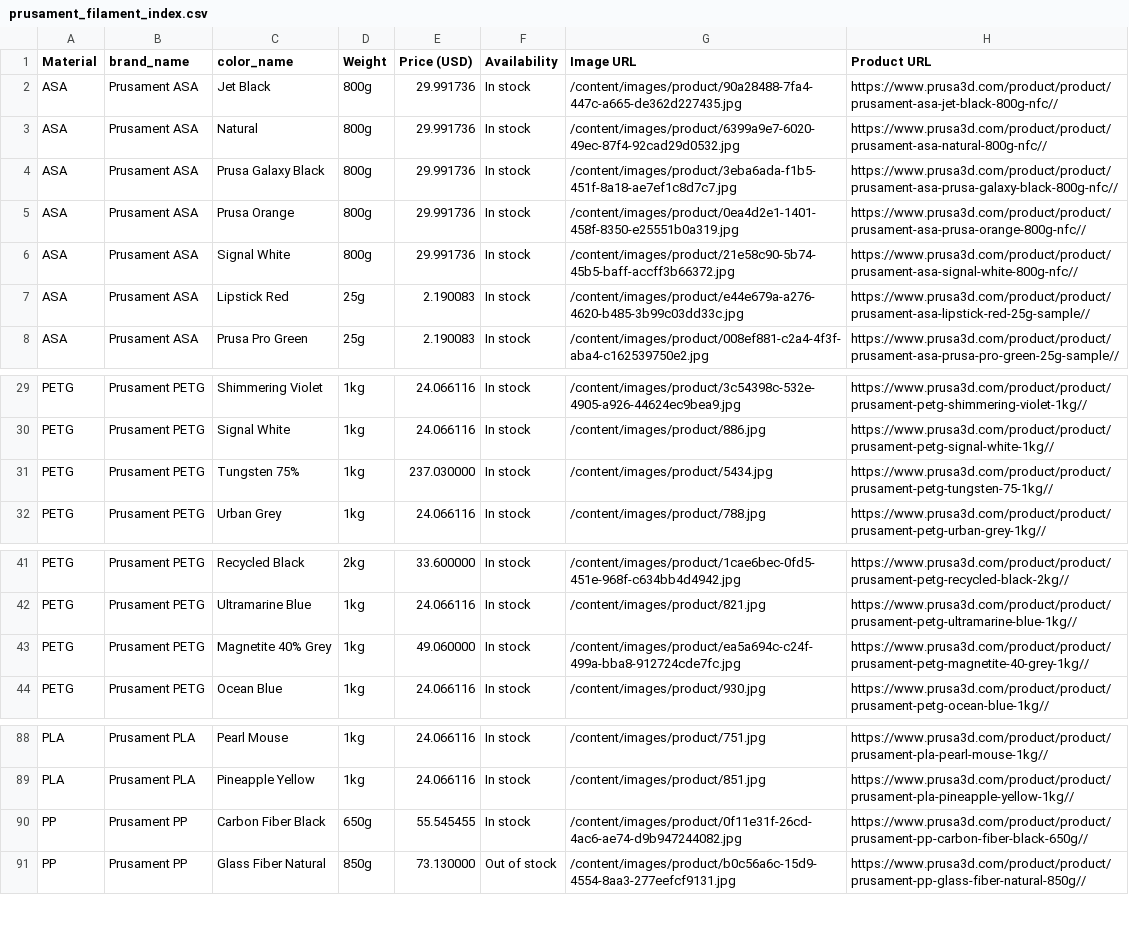
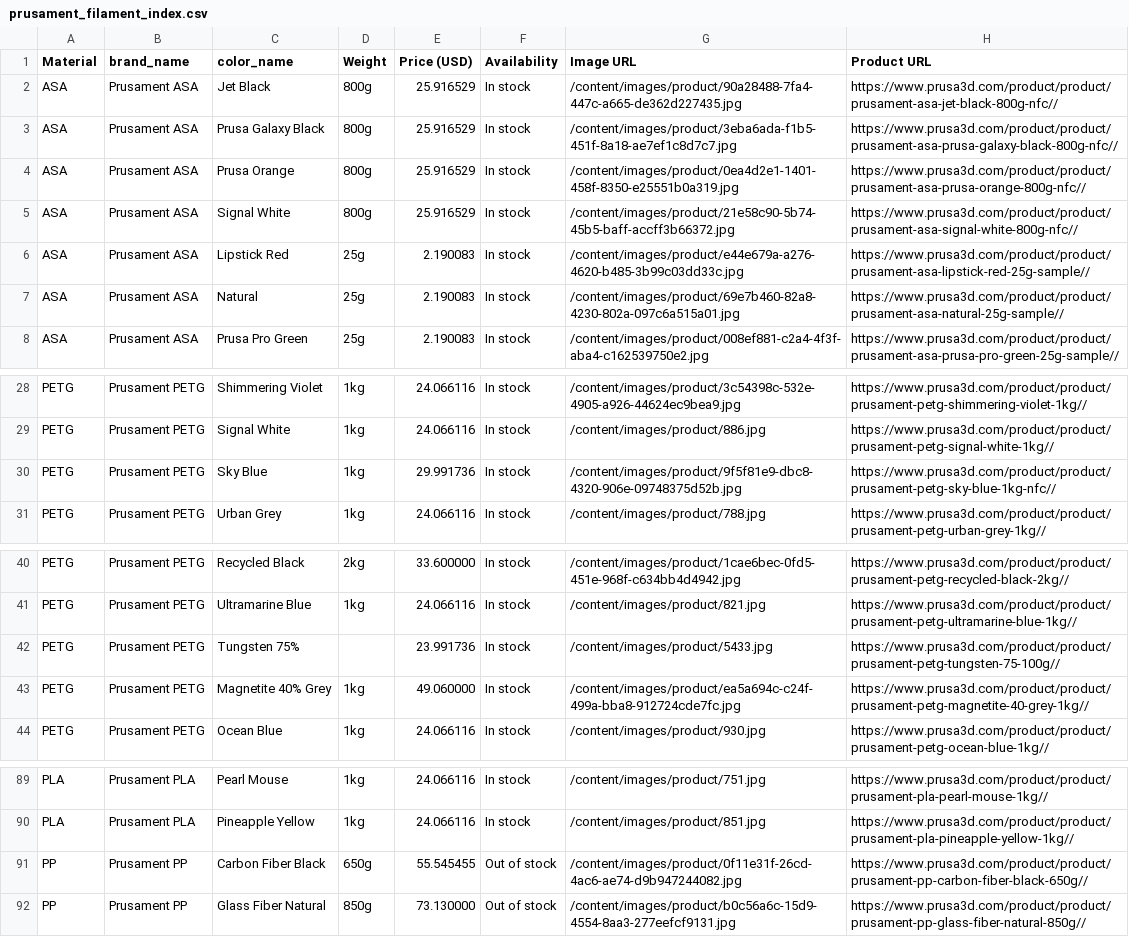
Before and after one commit to TechnicaVivunt/PCBD-ThePrintChipCodexDatabase, a CSV file: dbworker/prusament_filament_index.csv, drawn as a sheet; only a part is shown, gaps mark what is left out; the diff covers the shown part only.

```diff
--- a/dbworker/prusament_filament_index.csv
+++ b/dbworker/prusament_filament_index.csv
@@ -1,8 +1,8 @@
 Material,brand_name,color_name,Weight,Price (USD),Availability,Image URL,Product URL
-ASA,Prusament ASA,Jet Black,800g,29.991736,In stock,/content/images/product/90a28488-7fa4-447c-a665-de362d227435.jpg,https://www.prusa3d.com/product/product/prusament-asa-jet-black-800g-nfc//
-ASA,Prusament ASA,Natural,800g,29.991736,In stock,/content/images/product/6399a9e7-6020-49ec-87f4-92cad29d0532.jpg,https://www.prusa3d.com/product/product/prusament-asa-natural-800g-nfc//
-ASA,Prusament ASA,Prusa Galaxy Black,800g,29.991736,In stock,/content/images/product/3eba6ada-f1b5-451f-8a18-ae7ef1c8d7c7.jpg,https://www.prusa3d.com/product/product/prusament-asa-prusa-galaxy-black-800g-nfc//
-ASA,Prusament ASA,Prusa Orange,800g,29.991736,In stock,/content/images/product/0ea4d2e1-1401-458f-8350-e25551b0a319.jpg,https://www.prusa3d.com/product/product/prusament-asa-prusa-orange-800g-nfc//
-ASA,Prusament ASA,Signal White,800g,29.991736,In stock,/content/images/product/21e58c90-5b74-45b5-baff-accff3b66372.jpg,https://www.prusa3d.com/product/product/prusament-asa-signal-white-800g-nfc//
+ASA,Prusament ASA,Jet Black,800g,25.916529,In stock,/content/images/product/90a28488-7fa4-447c-a665-de362d227435.jpg,https://www.prusa3d.com/product/product/prusament-asa-jet-black-800g-nfc//
+ASA,Prusament ASA,Prusa Galaxy Black,800g,25.916529,In stock,/content/images/product/3eba6ada-f1b5-451f-8a18-ae7ef1c8d7c7.jpg,https://www.prusa3d.com/product/product/prusament-asa-prusa-galaxy-black-800g-nfc//
+ASA,Prusament ASA,Prusa Orange,800g,25.916529,In stock,/content/images/product/0ea4d2e1-1401-458f-8350-e25551b0a319.jpg,https://www.prusa3d.com/product/product/prusament-asa-prusa-orange-800g-nfc//
+ASA,Prusament ASA,Signal White,800g,25.916529,In stock,/content/images/product/21e58c90-5b74-45b5-baff-accff3b66372.jpg,https://www.prusa3d.com/product/product/prusament-asa-signal-white-800g-nfc//
 ASA,Prusament ASA,Lipstick Red,25g,2.190083,In stock,/content/images/product/e44e679a-a276-4620-b485-3b99c03dd33c.jpg,https://www.prusa3d.com/product/product/prusament-asa-lipstick-red-25g-sample//
+ASA,Prusament ASA,Natural,25g,2.190083,In stock,/content/images/product/69e7b460-82a8-4230-802a-097c6a515a01.jpg,https://www.prusa3d.com/product/product/prusament-asa-natural-25g-sample//
 ASA,Prusament ASA,Prusa Pro Green,25g,2.190083,In stock,/content/images/product/008ef881-c2a4-4f3f-aba4-c162539750e2.jpg,https://www.prusa3d.com/product/product/prusament-asa-prusa-pro-green-25g-sample//
@@ -30,3 +29,3 @@ PETG,Prusament PETG,Shimmering Violet,1kg,24.066116,In stock,/content/images/pro
 PETG,Prusament PETG,Signal White,1kg,24.066116,In stock,/content/images/product/886.jpg,https://www.prusa3d.com/product/product/prusament-petg-signal-white-1kg//
-PETG,Prusament PETG,Tungsten 75%,1kg,237.030000,In stock,/content/images/product/5434.jpg,https://www.prusa3d.com/product/product/prusament-petg-tungsten-75-1kg//
+PETG,Prusament PETG,Sky Blue,1kg,29.991736,In stock,/content/images/product/9f5f81e9-dbc8-4320-906e-09748375d52b.jpg,https://www.prusa3d.com/product/product/prusament-petg-sky-blue-1kg-nfc//
 PETG,Prusament PETG,Urban Grey,1kg,24.066116,In stock,/content/images/product/788.jpg,https://www.prusa3d.com/product/product/prusament-petg-urban-grey-1kg//
@@ -42,2 +41,3 @@ PETG,Prusament PETG,Recycled Black,2kg,33.600000,In stock,/content/images/produc
 PETG,Prusament PETG,Ultramarine Blue,1kg,24.066116,In stock,/content/images/product/821.jpg,https://www.prusa3d.com/product/product/prusament-petg-ultramarine-blue-1kg//
+PETG,Prusament PETG,Tungsten 75%,,23.991736,In stock,/content/images/product/5433.jpg,https://www.prusa3d.com/product/product/prusament-petg-tungsten-75-100g//
 PETG,Prusament PETG,Magnetite 40% Grey,1kg,49.060000,In stock,/content/images/product/ea5a694c-c24f-499a-bba8-912724cde7fc.jpg,https://www.prusa3d.com/product/product/prusament-petg-magnetite-40-grey-1kg//
@@ -89,3 +90,3 @@ PLA,Prusament PLA,Pearl Mouse,1kg,24.066116,In stock,/content/images/product/751
 PLA,Prusament PLA,Pineapple Yellow,1kg,24.066116,In stock,/content/images/product/851.jpg,https://www.prusa3d.com/product/product/prusament-pla-pineapple-yellow-1kg//
-PP,Prusament PP,Carbon Fiber Black,650g,55.545455,In stock,/content/images/product/0f11e31f-26cd-4ac6-ae74-d9b947244082.jpg,https://www.prusa3d.com/product/product/prusament-pp-carbon-fiber-black-650g//
+PP,Prusament PP,Carbon Fiber Black,650g,55.545455,Out of stock,/content/images/product/0f11e31f-26cd-4ac6-ae74-d9b947244082.jpg,https://www.prusa3d.com/product/product/prusament-pp-carbon-fiber-black-650g//
 PP,Prusament PP,Glass Fiber Natural,850g,73.130000,Out of stock,/content/images/product/b0c56a6c-15d9-4554-8aa3-277eefcf9131.jpg,https://www.prusa3d.com/product/product/prusament-pp-glass-fiber-natural-850g//
```
Also changed, not shown: 7 added rows, 6 removed rows and 4 edited cells elsewhere in this file, 1 other file.
